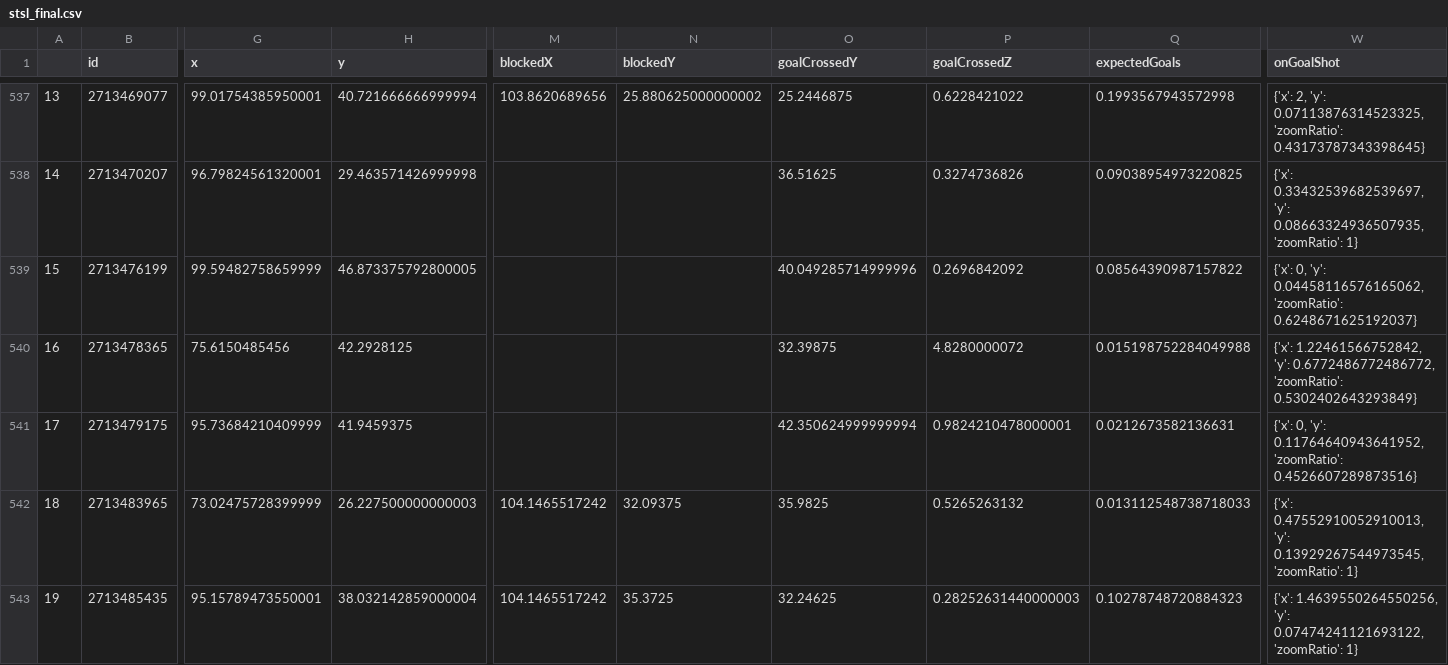
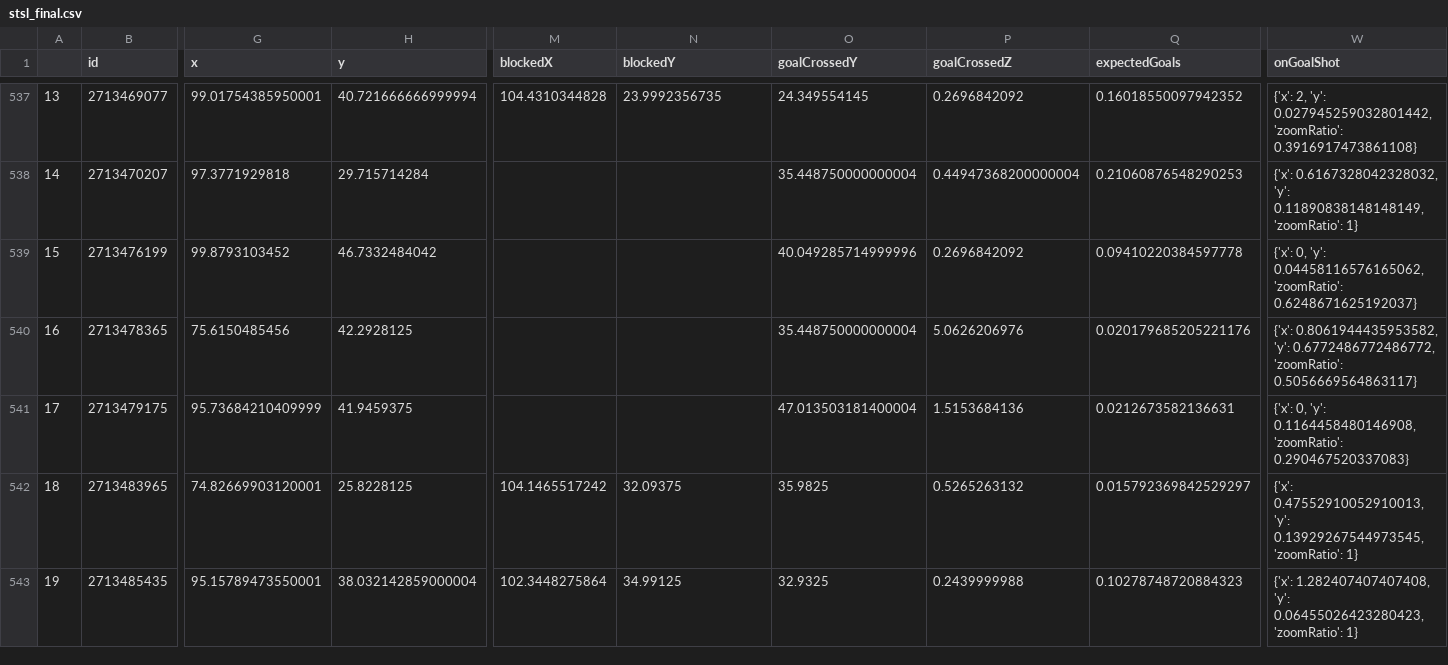
Before and after one commit to kovacs5/fotmob_csv, a CSV file: stsl_final.csv, drawn as a sheet; only a part is shown, gaps mark what is left out; the diff covers the shown part only; the diff names each change by its address in the sheet, - before the commit and + after, or states it on an @@ line.

```diff
--- a/stsl_final.csv
+++ b/stsl_final.csv
-M537 (blockedX): 103.8620689656
+M537 (blockedX): 104.4310344828
-N537 (blockedY): 25.880625000000002
+N537 (blockedY): 23.9992356735
-O537 (goalCrossedY): 25.2446875
+O537 (goalCrossedY): 24.349554145
-P537 (goalCrossedZ): 0.6228421022
+P537 (goalCrossedZ): 0.2696842092
-Q537 (expectedGoals): 0.1993567943572998
+Q537 (expectedGoals): 0.16018550097942352
-W537 (onGoalShot): …2, 'y': 0.07113876314523325, 'zoomRatio': 0.43173787343398645}
+W537 (onGoalShot): …2, 'y': 0.027945259032801442, 'zoomRatio': 0.3916917473861108}
-G538 (x): 96.79824561320001
+G538 (x): 97.3771929818
-H538 (y): 29.463571426999998
+H538 (y): 29.715714284
-O538 (goalCrossedY): 36.51625
+O538 (goalCrossedY): 35.448750000000004
-P538 (goalCrossedZ): 0.3274736826
+P538 (goalCrossedZ): 0.44947368200000004
-Q538 (expectedGoals): 0.09038954973220825
+Q538 (expectedGoals): 0.21060876548290253
-W538 (onGoalShot): {'x': 0.33432539682539697, 'y': 0.08663324936507935, 'zoomRatio': 1}
+W538 (onGoalShot): {'x': 0.6167328042328032, 'y': 0.11890838148148149, 'zoomRatio': 1}
-G539 (x): 99.59482758659999
+G539 (x): 99.8793103452
-H539 (y): 46.873375792800005
+H539 (y): 46.7332484042
-Q539 (expectedGoals): 0.08564390987157822
+Q539 (expectedGoals): 0.09410220384597778
-O540 (goalCrossedY): 32.39875
+O540 (goalCrossedY): 35.448750000000004
-P540 (goalCrossedZ): 4.8280000072
+P540 (goalCrossedZ): 5.0626206976
-Q540 (expectedGoals): 0.015198752284049988
+Q540 (expectedGoals): 0.020179685205221176
-W540 (onGoalShot): {'x': 1.22461566752842, 'y': 0.6772486772486772, 'zoomRatio': 0.5302402643293849}
+W540 (onGoalShot): {'x': 0.8061944435953582, 'y': 0.6772486772486772, 'zoomRatio': 0.5056669564863117}
-O541 (goalCrossedY): 42.350624999999994
+O541 (goalCrossedY): 47.013503181400004
-P541 (goalCrossedZ): 0.9824210478000001
+P541 (goalCrossedZ): 1.5153684136
-W541 (onGoalShot): …0, 'y': 0.11764640943641952, 'zoomRatio': 0.4526607289873516}
+W541 (onGoalShot): …0, 'y': 0.1164458480146908, 'zoomRatio': 0.290467520337083}
-G542 (x): 73.02475728399999
+G542 (x): 74.82669903120001
-H542 (y): 26.227500000000003
+H542 (y): 25.8228125
-Q542 (expectedGoals): 0.013112548738718033
+Q542 (expectedGoals): 0.015792369842529297
-M543 (blockedX): 104.1465517242
+M543 (blockedX): 102.3448275864
-N543 (blockedY): 35.3725
+N543 (blockedY): 34.99125
-O543 (goalCrossedY): 32.24625
+O543 (goalCrossedY): 32.9325
-P543 (goalCrossedZ): 0.28252631440000003
+P543 (goalCrossedZ): 0.2439999988
-W543 (onGoalShot): {'x': 1.4639550264550256, 'y': 0.07474241121693122, 'zoomRatio': 1}
+W543 (onGoalShot): {'x': 1.282407407407408, 'y': 0.06455026423280423, 'zoomRatio': 1}
```
Also changed, not shown: 115 edited cells elsewhere in this file.
